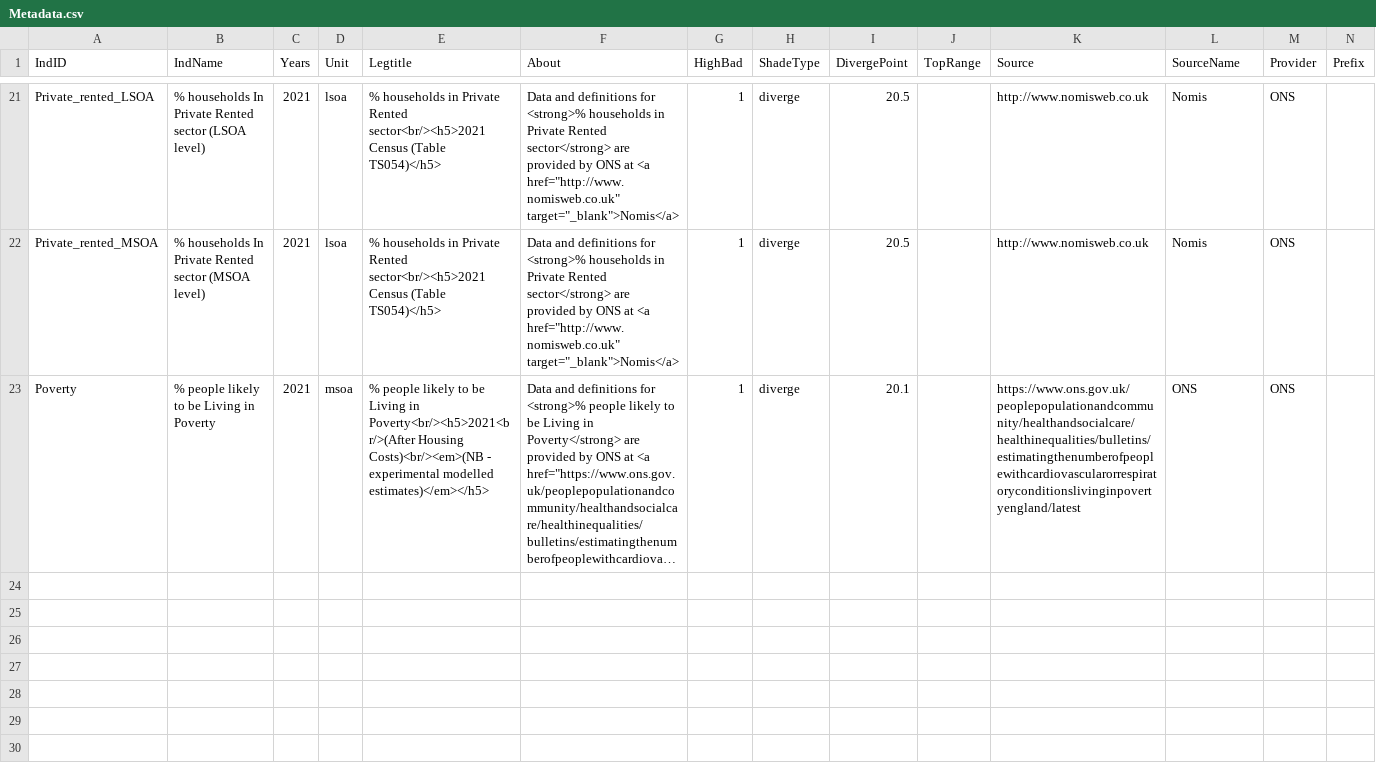
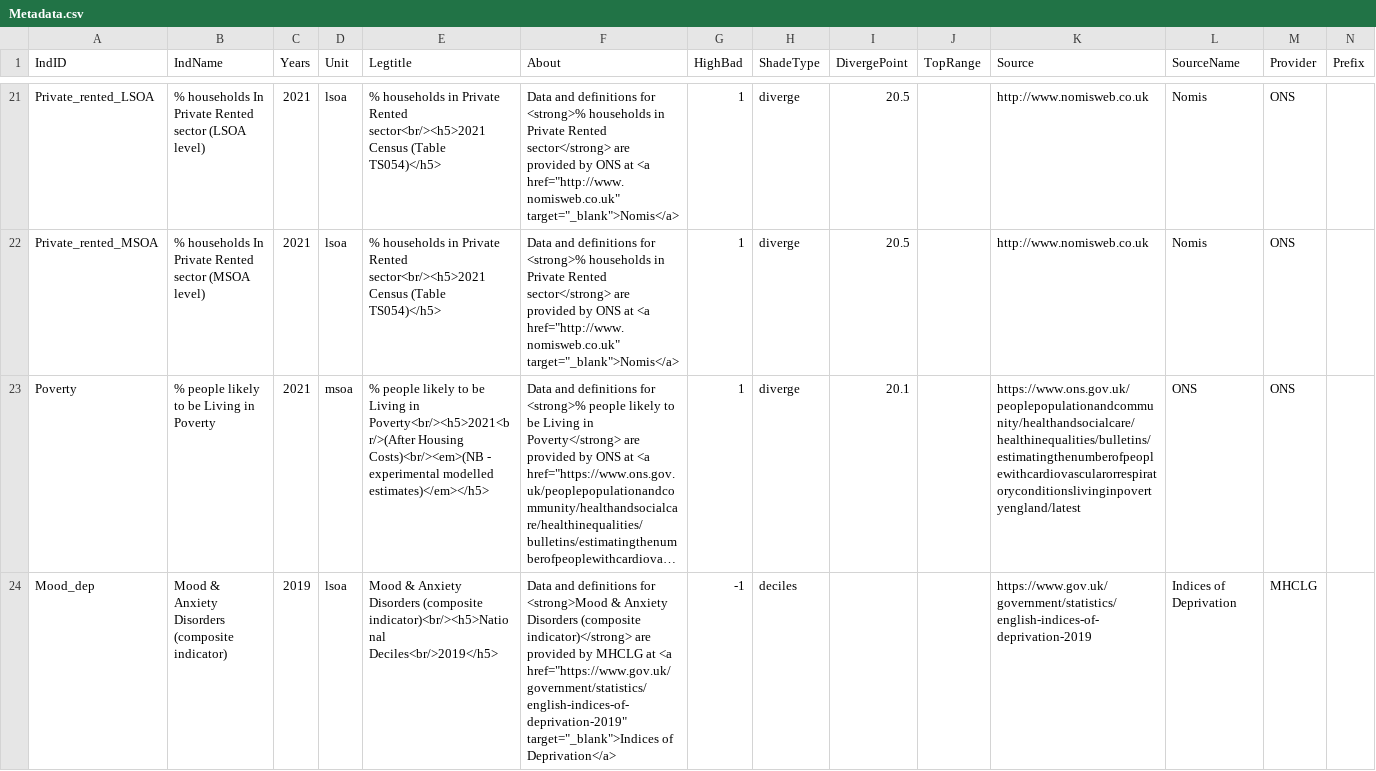
Before and after one commit to aec-phd/mapdata, a CSV file: Metadata.csv, drawn as a sheet; only a part is shown, gaps mark what is left out; long unchanged cells end in …; rows hold the shown columns only; the diff names each change by its address in the sheet, - before the commit and + after, or states it on an @@ line.

Commit message:
adding mood and anxiety disorder from Indices of Deprivation

```diff
--- a/Metadata.csv
+++ b/Metadata.csv
+row 24: Mood_dep | Mood & Anxiety Disorders (composite indicator) | 2019 | lsoa | Mood & Anxiety Disorders (composite indicator)<br/><h5>National Deciles<br/>2019</h5> | Data and definitions for <strong>Mood & Anxiety Disorders (composite indicator)</strong> are provided by MHCLG at <a href="https://www.gov.uk/government/statistics/english-indices-of-deprivation-2019" target="_blank">Indices of Deprivation</a> | -1 | deciles |  |  | https://www.gov.uk/government/statistics/english-indices-of-deprivation-2019 | Indices of Deprivation | MHCLG
```
Also changed, not shown: MetaCategories.csv, 2 other files.
